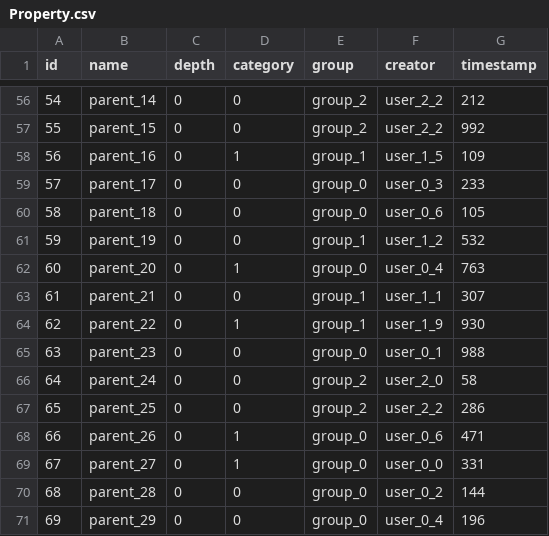
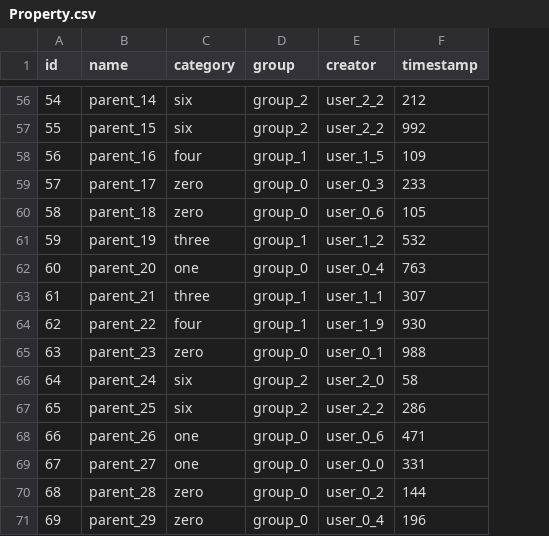
Before and after one commit to linguisticexplorer/Linguistic-Explorer, a CSV file: doc/data/Property.csv, drawn as a sheet; only a part is shown, gaps mark what is left out; removed rows and columns are numbered as before the commit, all else as after; the diff covers the shown part only; the diff names each change by its address in the sheet, - before the commit and + after, or states it on an @@ line.

Commit message:
added categories model, controller, grouped routes, views, links in other pages, fixtures, and associations in other models. broke rake db:seed. THIS MIGRATION DESTROYS ALL PROPERTY/CATEGORY DEPTH DATA IRRECOVERABLY

```diff
--- a/doc/data/Property.csv
+++ b/doc/data/Property.csv
-column C (depth), rows 56-71: all 0
-C56:C57 (category): 0
+C56:C57 (category): six
-C58 (category): 1
+C58 (category): four
-C59:C60 (category): 0
+C59:C60 (category): zero
-C61 (category): 0
+C61 (category): three
-C62 (category): 1
+C62 (category): one
-C63 (category): 0
+C63 (category): three
-C64 (category): 1
+C64 (category): four
-C65 (category): 0
+C65 (category): zero
-C66:C67 (category): 0
+C66:C67 (category): six
-C68:C69 (category): 1
+C68:C69 (category): one
-C70:C71 (category): 0
+C70:C71 (category): zero
```
Also changed, not shown: 54 edited cells elsewhere in this file, 30 other files.
